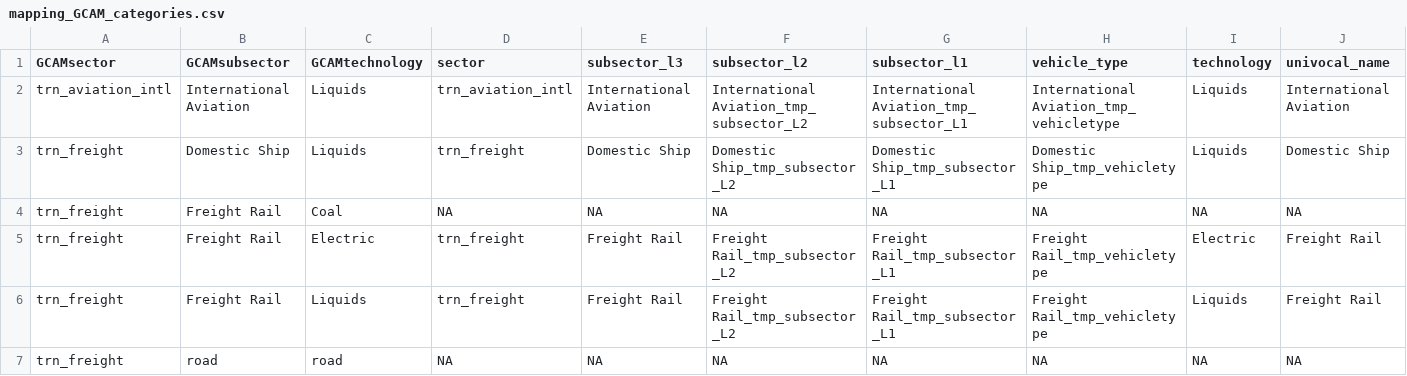
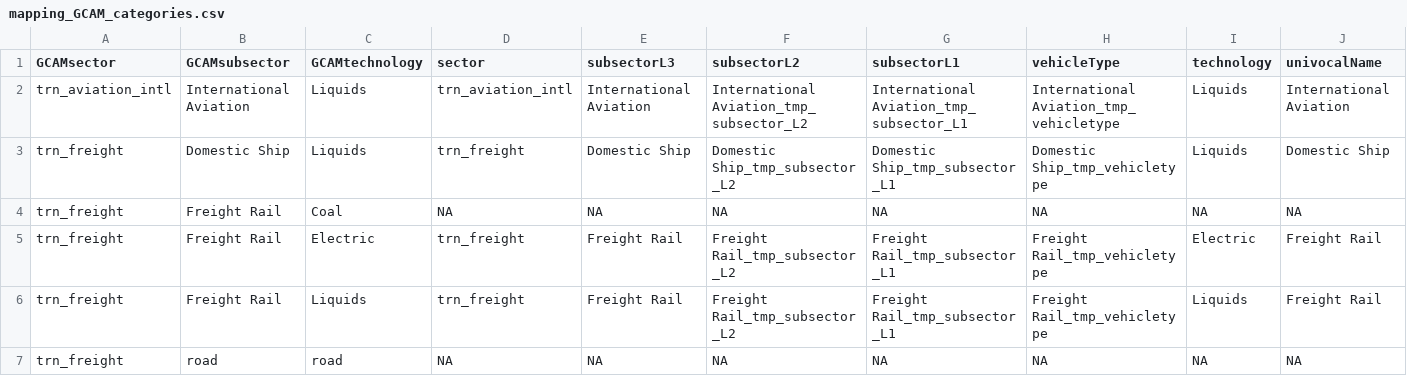
Before and after one commit to pik-piam/edgeTransport, a CSV file: inst/extdata/mapping_GCAM_categories.csv, drawn as a sheet; only a part is shown.

Commit message:
GCAM Progress

```diff
--- a/inst/extdata/mapping_GCAM_categories.csv
+++ b/inst/extdata/mapping_GCAM_categories.csv
@@ -1,2 +1,2 @@
-GCAMsector;GCAMsubsector;GCAMtechnology;sector;subsector_l3;subsector_l2;subsector_l1;vehicle_type;technology;univocal_name
+GCAMsector;GCAMsubsector;GCAMtechnology;sector;subsectorL3;subsectorL2;subsectorL1;vehicleType;technology;univocalName
 trn_aviation_intl;International Aviation;Liquids;trn_aviation_intl;International Aviation;International Aviation_tmp_subsector_L2;International Aviation_tmp_subsector_L1;International Aviation_tmp_vehicletype;Liquids;International Aviation
```
Also changed, not shown: 2 other files.
